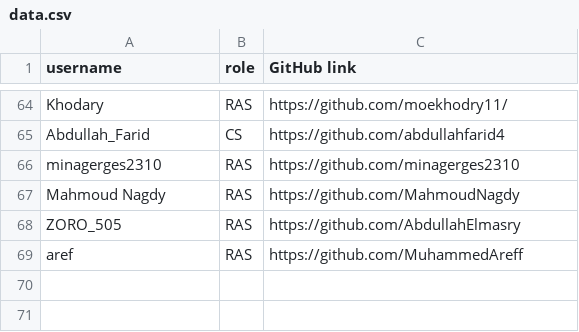
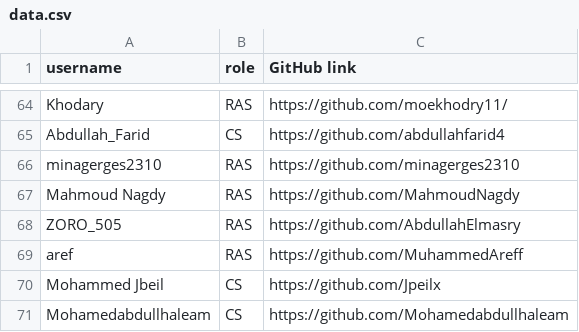
Before and after one commit to mohamed-ahmed-yousef/Github-follower, a CSV file: data.csv, drawn as a sheet; only a part is shown, gaps mark what is left out; the diff names each change by its address in the sheet, - before the commit and + after, or states it on an @@ line.

Commit message:
Added New users

```diff
--- a/data.csv
+++ b/data.csv
+row 70: Mohammed Jbeil | CS | https://github.com/Jpeilx
+row 71: Mohamedabdullhaleam | CS | https://github.com/Mohamedabdullhaleam
```
